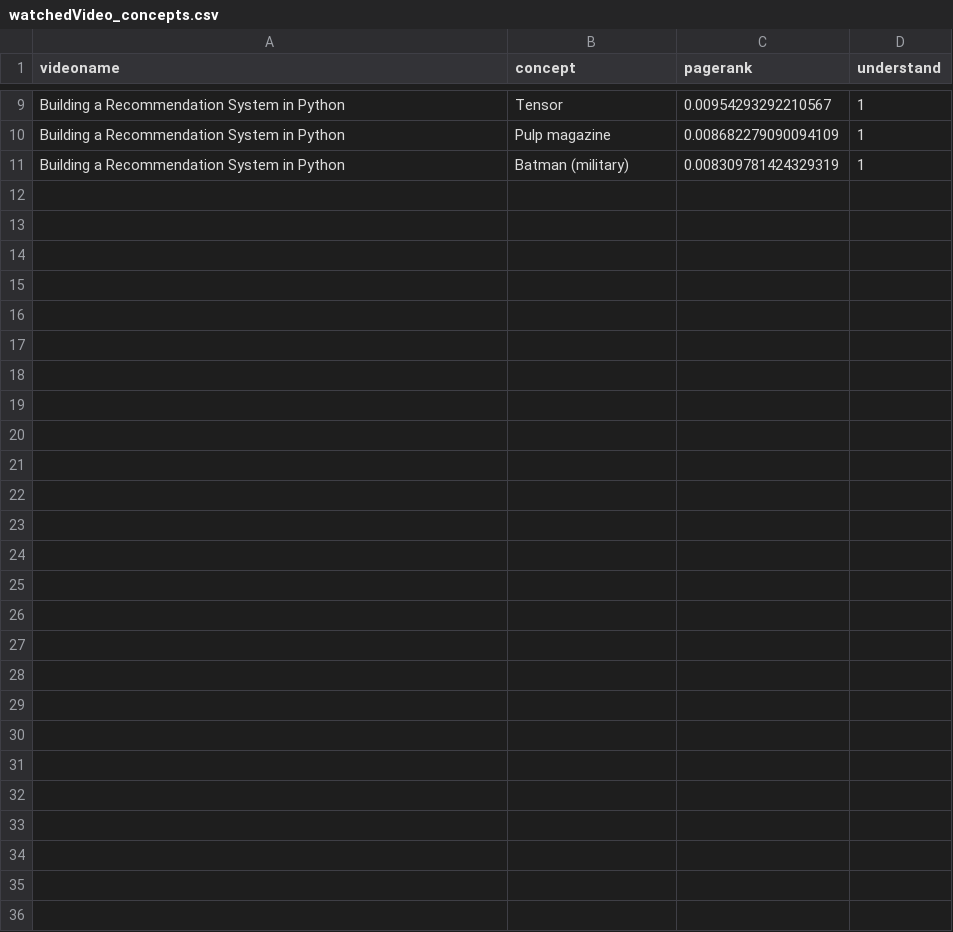
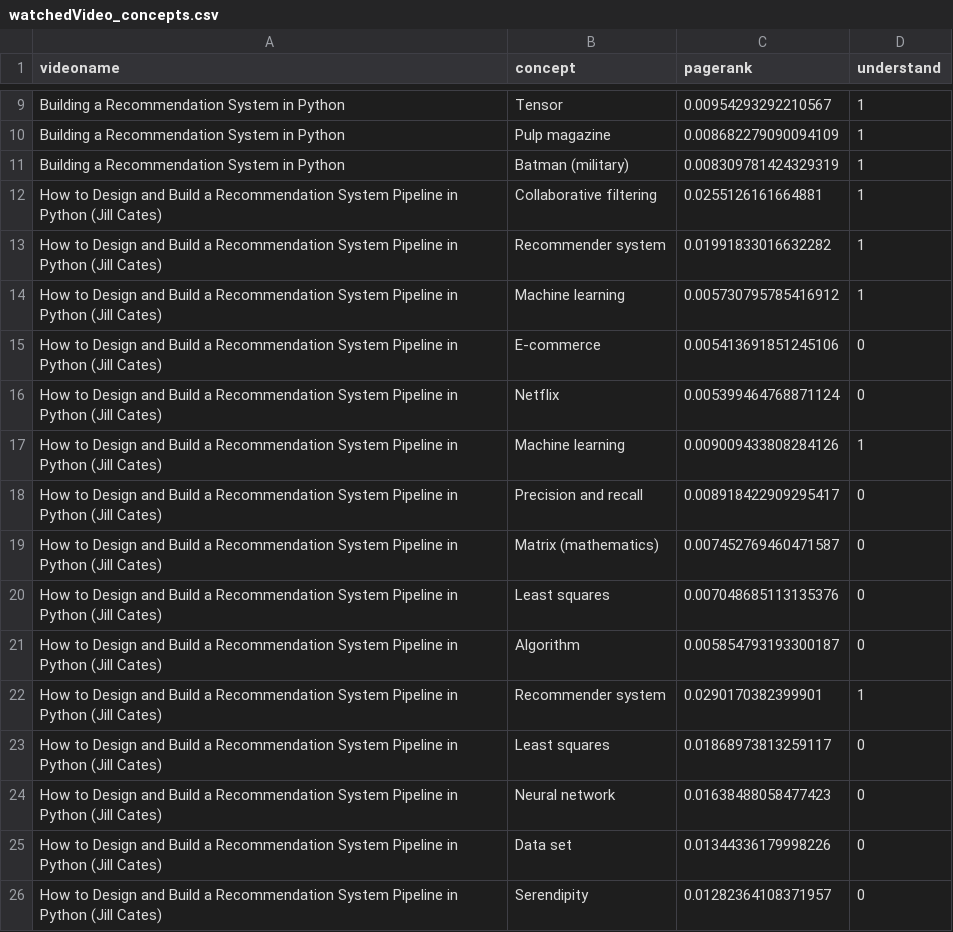
Before and after one commit to Squ1rre1/conex, a CSV file: watchedVideo_concepts.csv, drawn as a sheet; only a part is shown, gaps mark what is left out; the diff names each change by its address in the sheet, - before the commit and + after, or states it on an @@ line.

```diff
--- a/watchedVideo_concepts.csv
+++ b/watchedVideo_concepts.csv
+row 12: How to Design and Build a Recommendation System Pipeline in Python (Jill Cates) | Collaborative filtering | 0.0255126161664881 | 1
+row 13: How to Design and Build a Recommendation System Pipeline in Python (Jill Cates) | Recommender system | 0.01991833016632282 | 1
+row 14: How to Design and Build a Recommendation System Pipeline in Python (Jill Cates) | Machine learning | 0.005730795785416912 | 1
+row 15: How to Design and Build a Recommendation System Pipeline in Python (Jill Cates) | E-commerce | 0.005413691851245106 | 0
+row 16: How to Design and Build a Recommendation System Pipeline in Python (Jill Cates) | Netflix | 0.005399464768871124 | 0
+row 17: How to Design and Build a Recommendation System Pipeline in Python (Jill Cates) | Machine learning | 0.009009433808284126 | 1
+row 18: How to Design and Build a Recommendation System Pipeline in Python (Jill Cates) | Precision and recall | 0.008918422909295417 | 0
+row 19: How to Design and Build a Recommendation System Pipeline in Python (Jill Cates) | Matrix (mathematics) | 0.007452769460471587 | 0
+row 20: How to Design and Build a Recommendation System Pipeline in Python (Jill Cates) | Least squares | 0.007048685113135376 | 0
+row 21: How to Design and Build a Recommendation System Pipeline in Python (Jill Cates) | Algorithm | 0.005854793193300187 | 0
+row 22: How to Design and Build a Recommendation System Pipeline in Python (Jill Cates) | Recommender system | 0.0290170382399901 | 1
+row 23: How to Design and Build a Recommendation System Pipeline in Python (Jill Cates) | Least squares | 0.01868973813259117 | 0
+row 24: How to Design and Build a Recommendation System Pipeline in Python (Jill Cates) | Neural network | 0.01638488058477423 | 0
+row 25: How to Design and Build a Recommendation System Pipeline in Python (Jill Cates) | Data set | 0.01344336179998226 | 0
+row 26: How to Design and Build a Recommendation System Pipeline in Python (Jill Cates) | Serendipity | 0.01282364108371957 | 0
```
Also changed, not shown: 4 other files.
